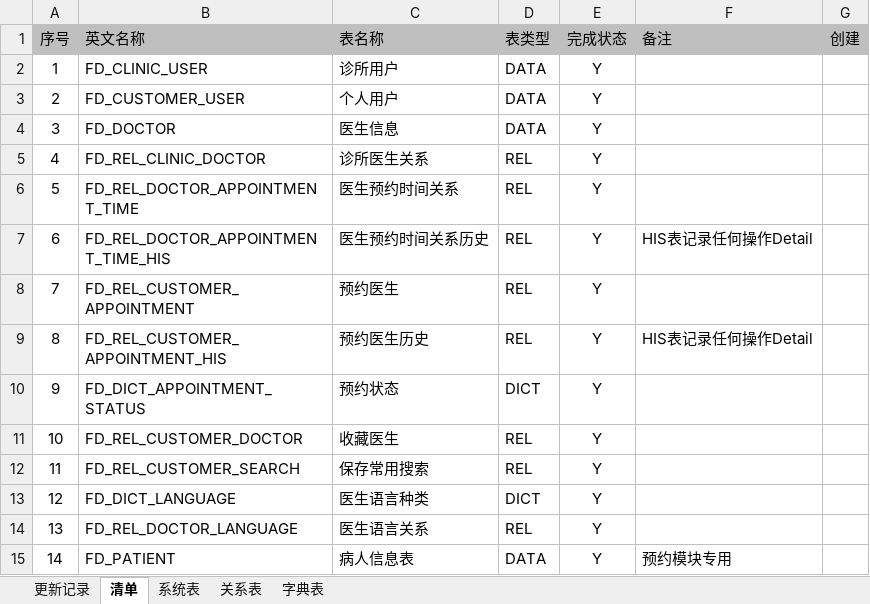
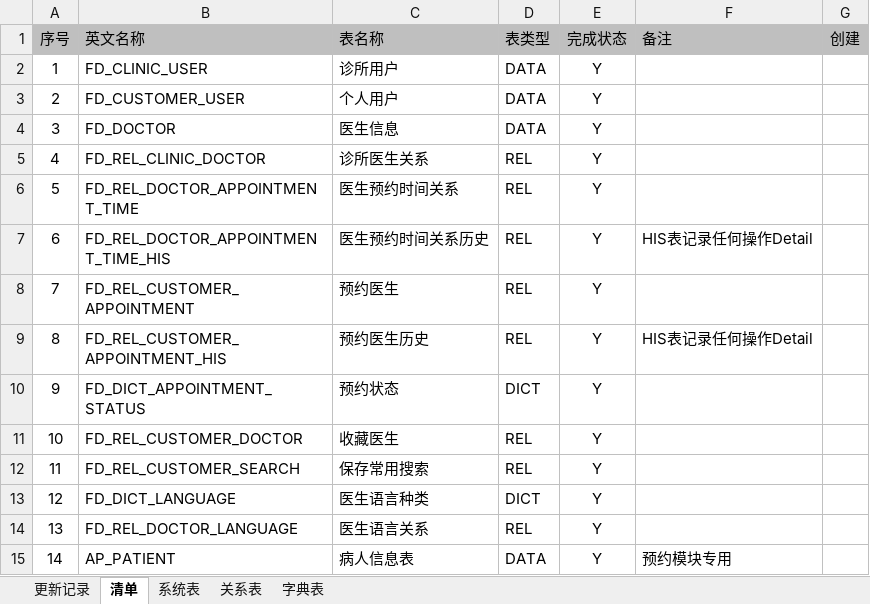
Before and after one commit to orochigalois/FocusData, an Excel workbook: 2.design/FocusData_项目数据库设计.xlsx, sheet 清单, drawn as a sheet; values as stored, in another font and other column widths than the file's, no borders; the diff names each change by its address in the sheet, - before the commit and + after, or states it on an @@ line.

Commit message:
新增系统表AP_PATIENT #3

```diff
--- a/2.design/FocusData_项目数据库设计.xlsx (sheet 清单)
+++ b/2.design/FocusData_项目数据库设计.xlsx (sheet 清单)
-B15 (英文名称): FD_PATIENT
+B15 (英文名称): AP_PATIENT
```
Also changed, not shown: sheet 系统表, sheet 更新记录.
